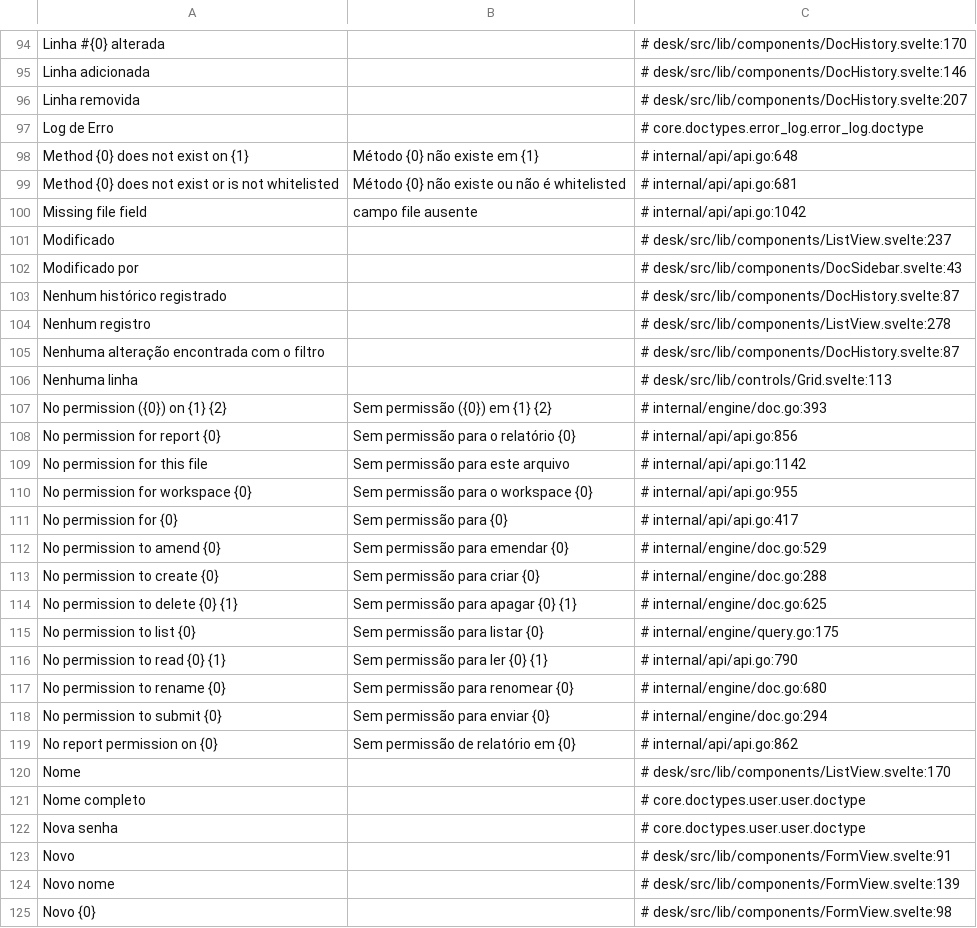
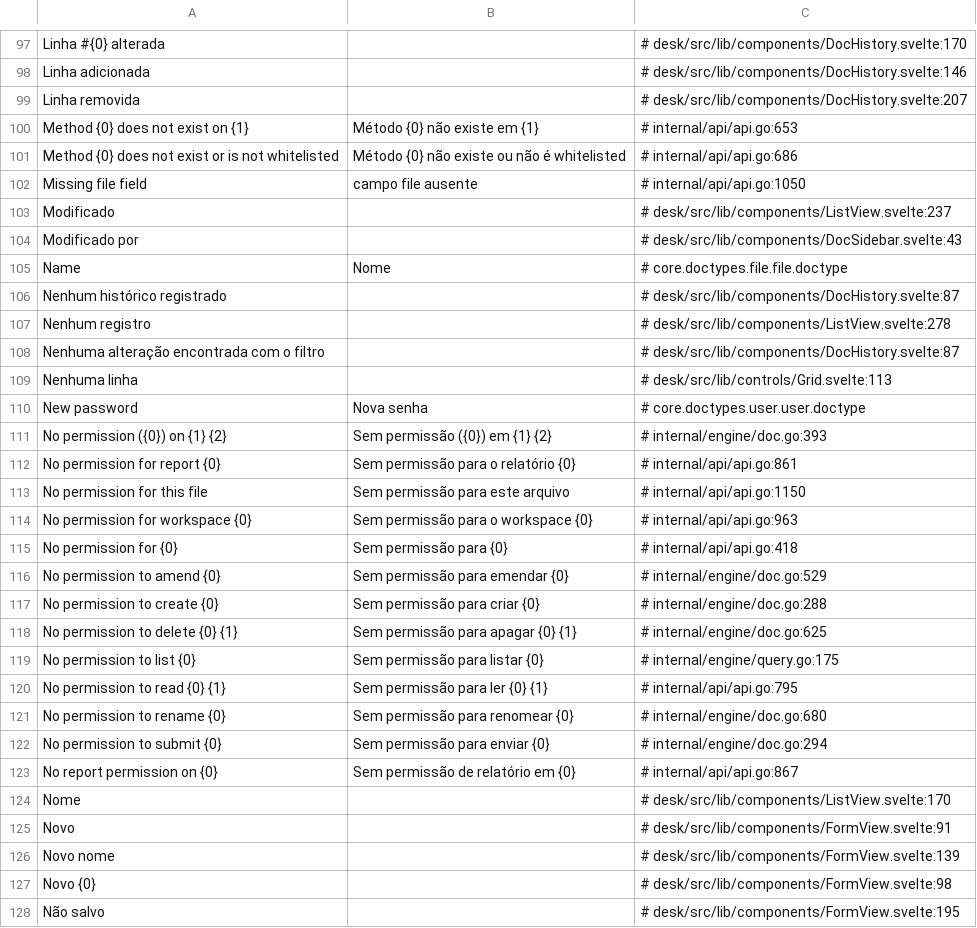
Before and after one commit to jrvidotti/ddcore, a CSV file: core/translations/pt-BR.csv, drawn as a sheet; only a part is shown, gaps mark what is left out; the shorter side is filled out with more unchanged rows; the diff covers the shown part only.

```diff
--- a/core/translations/pt-BR.csv
+++ b/core/translations/pt-BR.csv
@@ -96,8 +99,8 @@ Linha adicionada,,# desk/src/lib/components/DocHistory.svelte:146
 Linha removida,,# desk/src/lib/components/DocHistory.svelte:207
-Log de Erro,,# core.doctypes.error_log.error_log.doctype
-Method {0} does not exist on {1},Método {0} não existe em {1},# internal/api/api.go:648
-Method {0} does not exist or is not whitelisted,Método {0} não existe ou não é whitelisted,# internal/api/api.go:681
-Missing file field,campo file ausente,# internal/api/api.go:1042
+Method {0} does not exist on {1},Método {0} não existe em {1},# internal/api/api.go:653
+Method {0} does not exist or is not whitelisted,Método {0} não existe ou não é whitelisted,# internal/api/api.go:686
+Missing file field,campo file ausente,# internal/api/api.go:1050
 Modificado,,# desk/src/lib/components/ListView.svelte:237
 Modificado por,,# desk/src/lib/components/DocSidebar.svelte:43
+Name,Nome,# core.doctypes.file.file.doctype
 Nenhum histórico registrado,,# desk/src/lib/components/DocHistory.svelte:87
@@ -106,7 +109,8 @@ Nenhuma alteração encontrada com o filtro,,# desk/src/lib/components/DocHistor
 Nenhuma linha,,# desk/src/lib/controls/Grid.svelte:113
+New password,Nova senha,# core.doctypes.user.user.doctype
 No permission ({0}) on {1} {2},Sem permissão ({0}) em {1} {2},# internal/engine/doc.go:393
-No permission for report {0},Sem permissão para o relatório {0},# internal/api/api.go:856
-No permission for this file,Sem permissão para este arquivo,# internal/api/api.go:1142
-No permission for workspace {0},Sem permissão para o workspace {0},# internal/api/api.go:955
-No permission for {0},Sem permissão para {0},# internal/api/api.go:417
+No permission for report {0},Sem permissão para o relatório {0},# internal/api/api.go:861
+No permission for this file,Sem permissão para este arquivo,# internal/api/api.go:1150
+No permission for workspace {0},Sem permissão para o workspace {0},# internal/api/api.go:963
+No permission for {0},Sem permissão para {0},# internal/api/api.go:418
 No permission to amend {0},Sem permissão para emendar {0},# internal/engine/doc.go:529
@@ -115,9 +119,7 @@ No permission to delete {0} {1},Sem permissão para apagar {0} {1},# internal/en
 No permission to list {0},Sem permissão para listar {0},# internal/engine/query.go:175
-No permission to read {0} {1},Sem permissão para ler {0} {1},# internal/api/api.go:790
+No permission to read {0} {1},Sem permissão para ler {0} {1},# internal/api/api.go:795
 No permission to rename {0},Sem permissão para renomear {0},# internal/engine/doc.go:680
 No permission to submit {0},Sem permissão para enviar {0},# internal/engine/doc.go:294
-No report permission on {0},Sem permissão de relatório em {0},# internal/api/api.go:862
+No report permission on {0},Sem permissão de relatório em {0},# internal/api/api.go:867
 Nome,,# desk/src/lib/components/ListView.svelte:170
-Nome completo,,# core.doctypes.user.user.doctype
-Nova senha,,# core.doctypes.user.user.doctype
 Novo,,# desk/src/lib/components/FormView.svelte:91
```
Also changed, not shown: 32 added rows, 30 removed rows and 17 edited cells elsewhere in this file, 14 other files.
